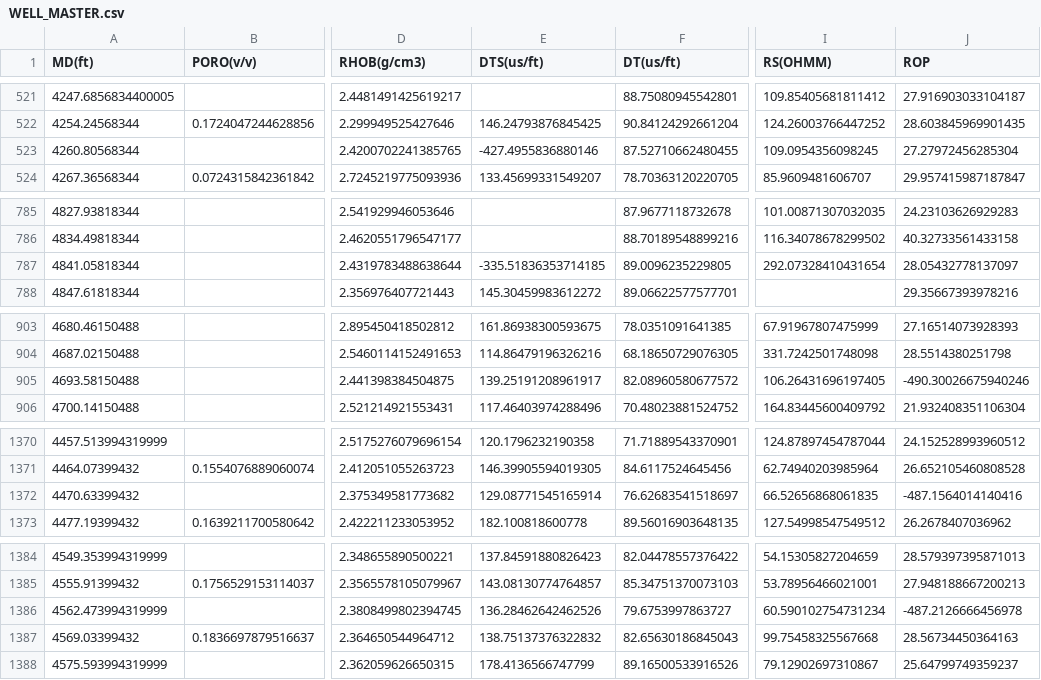
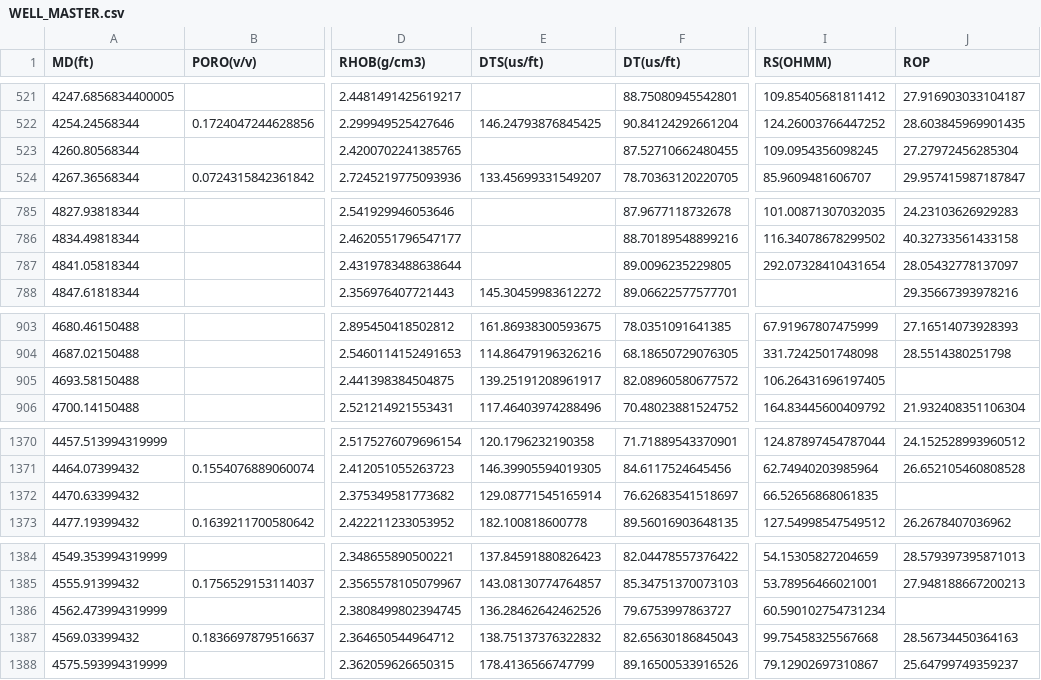
Before and after one commit to PGEHackathon/Carpe-Datum-2022, a CSV file: Well_Log/WELL_MASTER.csv, drawn as a sheet; only a part is shown, gaps mark what is left out; the diff covers the shown part only; the diff names each change by its address in the sheet, - before the commit and + after, or states it on an @@ line.

```diff
--- a/Well_Log/WELL_MASTER.csv
+++ b/Well_Log/WELL_MASTER.csv
-E523 (DTS(us/ft)): -427.4955836880146
+E523 (DTS(us/ft)): (empty)
-E787 (DTS(us/ft)): -335.51836353714185
+E787 (DTS(us/ft)): (empty)
-J905 (ROP): -490.30026675940246
+J905 (ROP): (empty)
-J1372 (ROP): -487.1564014140416
+J1372 (ROP): (empty)
-J1386 (ROP): -487.2126666456978
+J1386 (ROP): (empty)
```
Also changed, not shown: 3 edited cells elsewhere in this file, 8 other files.
